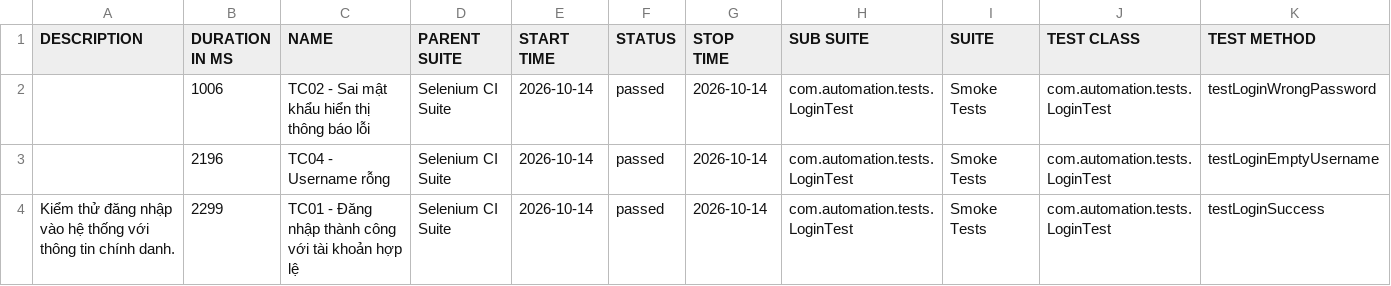
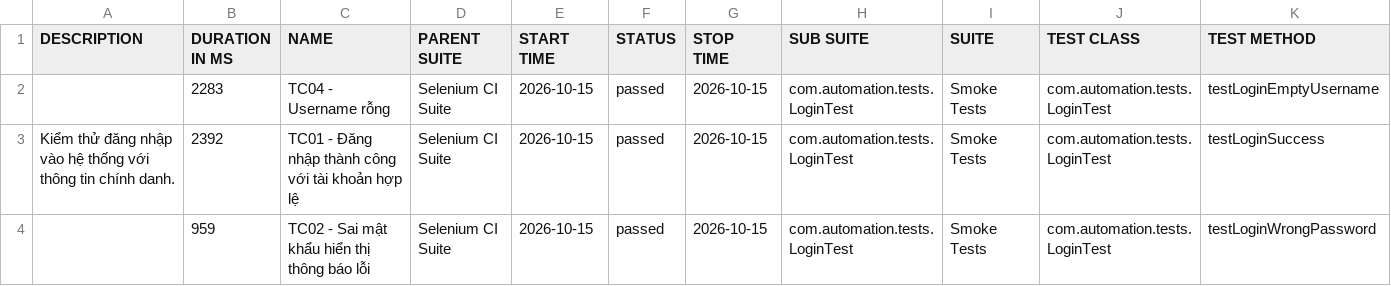
Before and after one commit to huyhuy23022004/Lab11_BuiNgocHuy_1150080137_CNPM2, a CSV file: data/suites.csv, drawn as a sheet.

```diff
--- a/data/suites.csv
+++ b/data/suites.csv
@@ -1,4 +1,4 @@
 "DESCRIPTION","DURATION IN MS","NAME","PARENT SUITE","START TIME","STATUS","STOP TIME","SUB SUITE","SUITE","TEST CLASS","TEST METHOD"
-"","1006","TC02 - Sai mật khẩu hiển thị thông báo lỗi","Selenium CI Suite","2026-10-14","passed","2026-10-14","com.automation.tests.LoginTest","Smoke Tests","com.automation.tests.LoginTest","testLoginWrongPassword"
-"","2196","TC04 - Username rỗng","Selenium CI Suite","2026-10-14","passed","2026-10-14","com.automation.tests.LoginTest","Smoke Tests","com.automation.tests.LoginTest","testLoginEmptyUsername"
-"Kiểm thử đăng nhập vào hệ thống với thông tin chính danh.","2299","TC01 - Đăng nhập thành công với tài khoản hợp lệ","Selenium CI Suite","2026-10-14","passed","2026-10-14","com.automation.tests.LoginTest","Smoke Tests","com.automation.tests.LoginTest","testLoginSuccess"
+"","2283","TC04 - Username rỗng","Selenium CI Suite","2026-10-15","passed","2026-10-15","com.automation.tests.LoginTest","Smoke Tests","com.automation.tests.LoginTest","testLoginEmptyUsername"
+"Kiểm thử đăng nhập vào hệ thống với thông tin chính danh.","2392","TC01 - Đăng nhập thành công với tài khoản hợp lệ","Selenium CI Suite","2026-10-15","passed","2026-10-15","com.automation.tests.LoginTest","Smoke Tests","com.automation.tests.LoginTest","testLoginSuccess"
+"","959","TC02 - Sai mật khẩu hiển thị thông báo lỗi","Selenium CI Suite","2026-10-15","passed","2026-10-15","com.automation.tests.LoginTest","Smoke Tests","com.automation.tests.LoginTest","testLoginWrongPassword"
```
Also changed, not shown: 34 other files.
